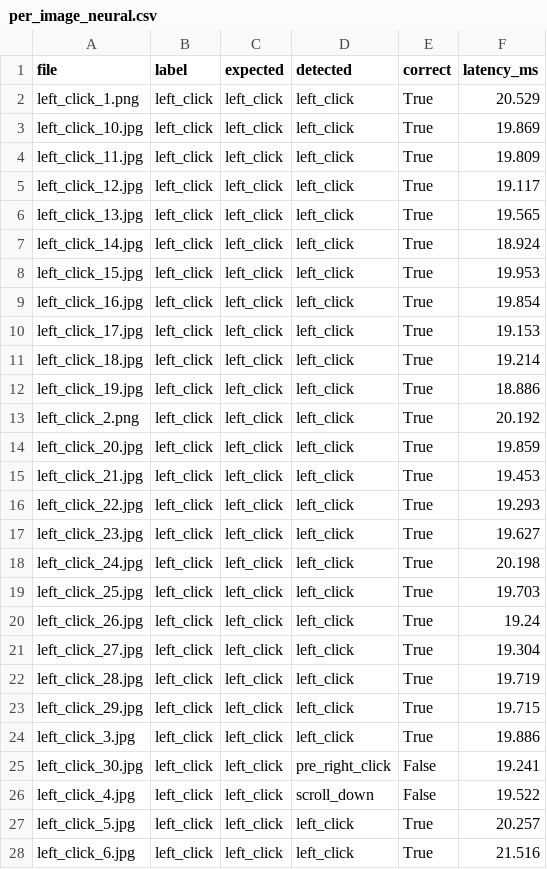
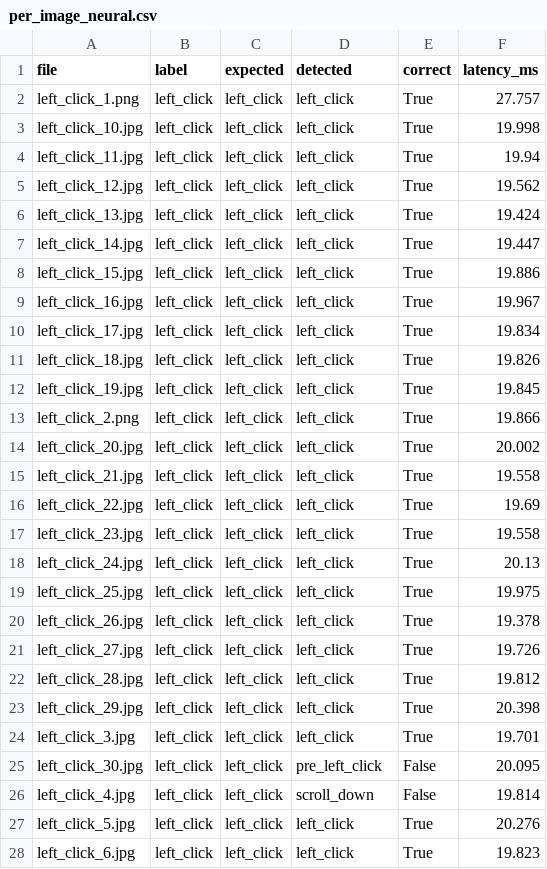
Before and after one commit to phoebebreeanna/Gaming-With-Bare-Hand, a CSV file: research/eval_results/per_image_neural.csv, drawn as a sheet; only a part is shown; the diff covers the shown part only.

```diff
--- a/research/eval_results/per_image_neural.csv
+++ b/research/eval_results/per_image_neural.csv
@@ -1,28 +1,28 @@
 file,label,expected,detected,correct,latency_ms
-left_click_1.png,left_click,left_click,left_click,True,20.529
-left_click_10.jpg,left_click,left_click,left_click,True,19.869
-left_click_11.jpg,left_click,left_click,left_click,True,19.809
-left_click_12.jpg,left_click,left_click,left_click,True,19.117
-left_click_13.jpg,left_click,left_click,left_click,True,19.565
-left_click_14.jpg,left_click,left_click,left_click,True,18.924
-left_click_15.jpg,left_click,left_click,left_click,True,19.953
-left_click_16.jpg,left_click,left_click,left_click,True,19.854
-left_click_17.jpg,left_click,left_click,left_click,True,19.153
-left_click_18.jpg,left_click,left_click,left_click,True,19.214
-left_click_19.jpg,left_click,left_click,left_click,True,18.886
-left_click_2.png,left_click,left_click,left_click,True,20.192
-left_click_20.jpg,left_click,left_click,left_click,True,19.859
-left_click_21.jpg,left_click,left_click,left_click,True,19.453
-left_click_22.jpg,left_click,left_click,left_click,True,19.293
-left_click_23.jpg,left_click,left_click,left_click,True,19.627
-left_click_24.jpg,left_click,left_click,left_click,True,20.198
-left_click_25.jpg,left_click,left_click,left_click,True,19.703
-left_click_26.jpg,left_click,left_click,left_click,True,19.24
-left_click_27.jpg,left_click,left_click,left_click,True,19.304
-left_click_28.jpg,left_click,left_click,left_click,True,19.719
-left_click_29.jpg,left_click,left_click,left_click,True,19.715
-left_click_3.jpg,left_click,left_click,left_click,True,19.886
-left_click_30.jpg,left_click,left_click,pre_right_click,False,19.241
-left_click_4.jpg,left_click,left_click,scroll_down,False,19.522
-left_click_5.jpg,left_click,left_click,left_click,True,20.257
-left_click_6.jpg,left_click,left_click,left_click,True,21.516
+left_click_1.png,left_click,left_click,left_click,True,27.757
+left_click_10.jpg,left_click,left_click,left_click,True,19.998
+left_click_11.jpg,left_click,left_click,left_click,True,19.94
+left_click_12.jpg,left_click,left_click,left_click,True,19.562
+left_click_13.jpg,left_click,left_click,left_click,True,19.424
+left_click_14.jpg,left_click,left_click,left_click,True,19.447
+left_click_15.jpg,left_click,left_click,left_click,True,19.886
+left_click_16.jpg,left_click,left_click,left_click,True,19.967
+left_click_17.jpg,left_click,left_click,left_click,True,19.834
+left_click_18.jpg,left_click,left_click,left_click,True,19.826
+left_click_19.jpg,left_click,left_click,left_click,True,19.845
+left_click_2.png,left_click,left_click,left_click,True,19.866
+left_click_20.jpg,left_click,left_click,left_click,True,20.002
+left_click_21.jpg,left_click,left_click,left_click,True,19.558
+left_click_22.jpg,left_click,left_click,left_click,True,19.69
+left_click_23.jpg,left_click,left_click,left_click,True,19.558
+left_click_24.jpg,left_click,left_click,left_click,True,20.13
+left_click_25.jpg,left_click,left_click,left_click,True,19.975
+left_click_26.jpg,left_click,left_click,left_click,True,19.378
+left_click_27.jpg,left_click,left_click,left_click,True,19.726
+left_click_28.jpg,left_click,left_click,left_click,True,19.812
+left_click_29.jpg,left_click,left_click,left_click,True,20.398
+left_click_3.jpg,left_click,left_click,left_click,True,19.701
+left_click_30.jpg,left_click,left_click,pre_left_click,False,20.095
+left_click_4.jpg,left_click,left_click,scroll_down,False,19.814
+left_click_5.jpg,left_click,left_click,left_click,True,20.276
+left_click_6.jpg,left_click,left_click,left_click,True,19.823
```
Also changed, not shown: 163 edited cells elsewhere in this file, research/eval_results/per_image_rule.csv, 5 other files.
